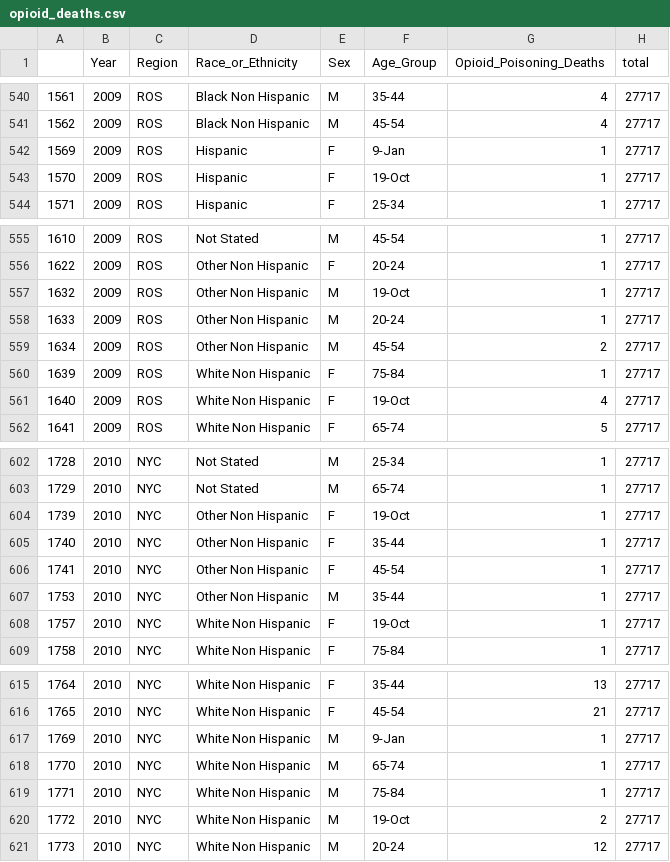
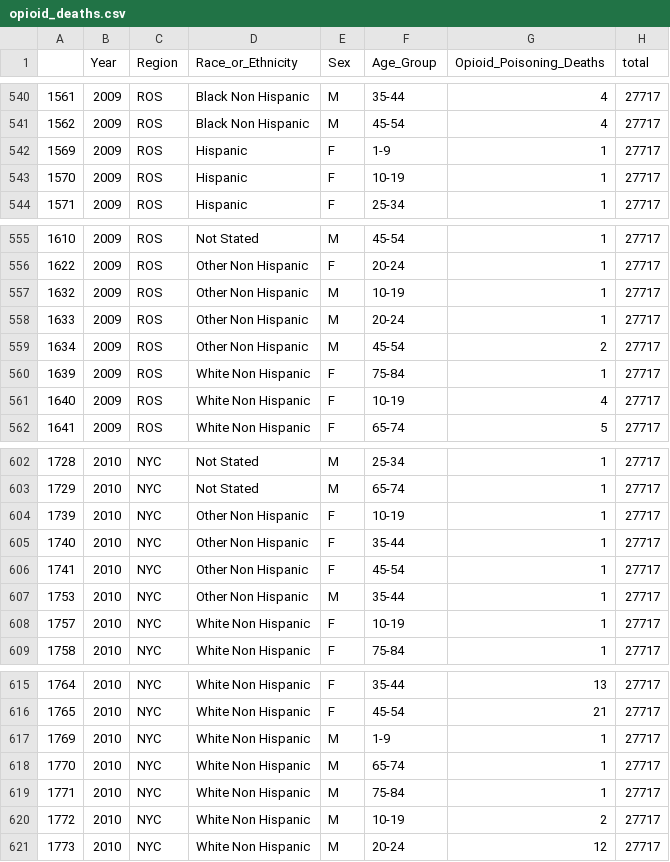
Before and after one commit to DS4200-S23-Class/project-adelaide-aashvi-robbie-marley, a CSV file: opioid_deaths.csv, drawn as a sheet; only a part is shown, gaps mark what is left out; the diff covers the shown part only.

```diff
--- a/opioid_deaths.csv
+++ b/opioid_deaths.csv
@@ -541,4 +541,4 @@
 1562,2009,ROS,Black Non Hispanic,M,45-54,4,27717
-1569,2009,ROS,Hispanic,F,9-Jan,1,27717
-1570,2009,ROS,Hispanic,F,19-Oct,1,27717
+1569,2009,ROS,Hispanic,F,1-9,1,27717
+1570,2009,ROS,Hispanic,F,10-19,1,27717
 1571,2009,ROS,Hispanic,F,25-34,1,27717
@@ -556,3 +556,3 @@
 1622,2009,ROS,Other Non Hispanic,F,20-24,1,27717
-1632,2009,ROS,Other Non Hispanic,M,19-Oct,1,27717
+1632,2009,ROS,Other Non Hispanic,M,10-19,1,27717
 1633,2009,ROS,Other Non Hispanic,M,20-24,1,27717
@@ -560,3 +560,3 @@
 1639,2009,ROS,White Non Hispanic,F,75-84,1,27717
-1640,2009,ROS,White Non Hispanic,F,19-Oct,4,27717
+1640,2009,ROS,White Non Hispanic,F,10-19,4,27717
 1641,2009,ROS,White Non Hispanic,F,65-74,5,27717
@@ -603,3 +603,3 @@
 1729,2010,NYC,Not Stated,M,65-74,1,27717
-1739,2010,NYC,Other Non Hispanic,F,19-Oct,1,27717
+1739,2010,NYC,Other Non Hispanic,F,10-19,1,27717
 1740,2010,NYC,Other Non Hispanic,F,35-44,1,27717
@@ -607,3 +607,3 @@
 1753,2010,NYC,Other Non Hispanic,M,35-44,1,27717
-1757,2010,NYC,White Non Hispanic,F,19-Oct,1,27717
+1757,2010,NYC,White Non Hispanic,F,10-19,1,27717
 1758,2010,NYC,White Non Hispanic,F,75-84,1,27717
@@ -616,6 +616,6 @@
 1765,2010,NYC,White Non Hispanic,F,45-54,21,27717
-1769,2010,NYC,White Non Hispanic,M,9-Jan,1,27717
+1769,2010,NYC,White Non Hispanic,M,1-9,1,27717
 1770,2010,NYC,White Non Hispanic,M,65-74,1,27717
 1771,2010,NYC,White Non Hispanic,M,75-84,1,27717
-1772,2010,NYC,White Non Hispanic,M,19-Oct,2,27717
+1772,2010,NYC,White Non Hispanic,M,10-19,2,27717
 1773,2010,NYC,White Non Hispanic,M,20-24,12,27717
```
Also changed, not shown: 1 removed row and 138 edited cells elsewhere in this file.
